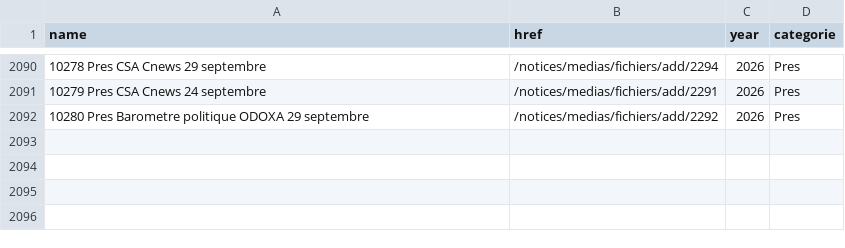
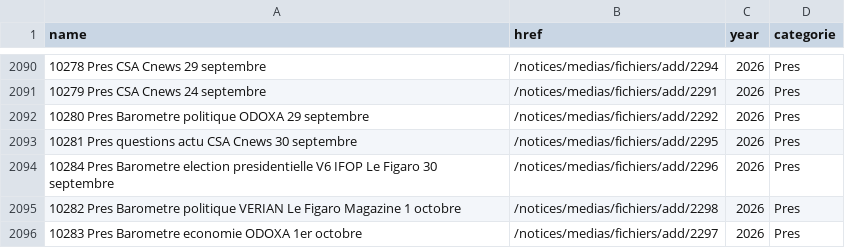
Before and after one commit to Ipuch/sondages-commission-index, a CSV file: base.csv, drawn as a sheet; only a part is shown, gaps mark what is left out.

```diff
--- a/base.csv
+++ b/base.csv
@@ -2092 +2092,5 @@ name,href,year,categorie
 10280 Pres Barometre politique ODOXA 29 septembre,/notices/medias/fichiers/add/2292,2026,Pres
+10281 Pres questions actu CSA Cnews 30 septembre,/notices/medias/fichiers/add/2295,2026,Pres
+10284 Pres Barometre election presidentielle V6 IFOP Le Figaro 30 septembre,/notices/medias/fichiers/add/2296,2026,Pres
+10282 Pres Barometre politique VERIAN  Le Figaro Magazine 1 octobre,/notices/medias/fichiers/add/2298,2026,Pres
+10283 Pres Barometre economie ODOXA 1er octobre,/notices/medias/fichiers/add/2297,2026,Pres
```
Also changed, not shown: files.csv, notices_catalog.csv, 8 other files.
